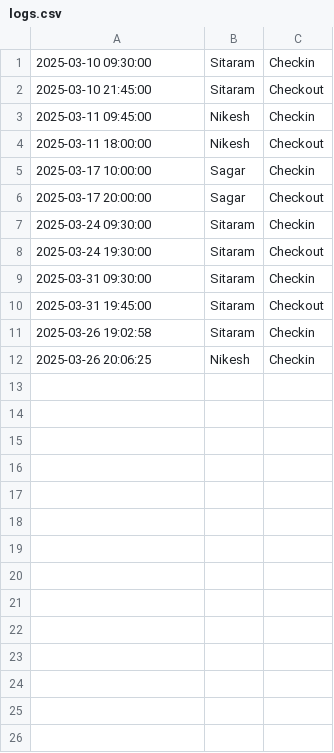
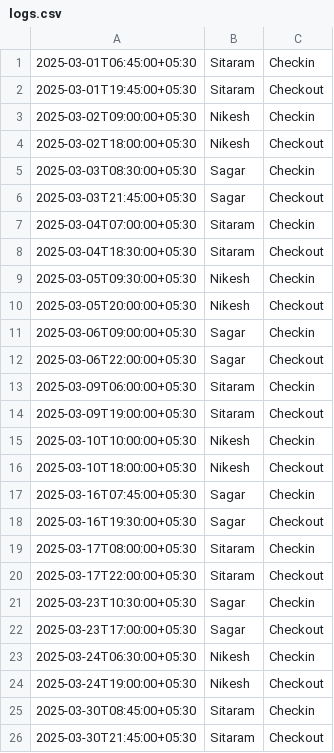
Before and after one commit to damasaurus/driver-manager, a CSV file: data/logs.csv, drawn as a sheet.

Commit message:
Update logs for March test data

```diff
--- a/data/logs.csv
+++ b/data/logs.csv
@@ -1,12 +1,26 @@
-2025-03-10 09:30:00,Sitaram,Checkin
-2025-03-10 21:45:00,Sitaram,Checkout
-2025-03-11 09:45:00,Nikesh,Checkin
-2025-03-11 18:00:00,Nikesh,Checkout
-2025-03-17 10:00:00,Sagar,Checkin
-2025-03-17 20:00:00,Sagar,Checkout
-2025-03-24 09:30:00,Sitaram,Checkin
-2025-03-24 19:30:00,Sitaram,Checkout
-2025-03-31 09:30:00,Sitaram,Checkin
-2025-03-31 19:45:00,Sitaram,Checkout
-2025-03-26 19:02:58,Sitaram,Checkin
-2025-03-26 20:06:25,Nikesh,Checkin
+2025-03-01T06:45:00+05:30,Sitaram,Checkin
+2025-03-01T19:45:00+05:30,Sitaram,Checkout
+2025-03-02T09:00:00+05:30,Nikesh,Checkin
+2025-03-02T18:00:00+05:30,Nikesh,Checkout
+2025-03-03T08:30:00+05:30,Sagar,Checkin
+2025-03-03T21:45:00+05:30,Sagar,Checkout
+2025-03-04T07:00:00+05:30,Sitaram,Checkin
+2025-03-04T18:30:00+05:30,Sitaram,Checkout
+2025-03-05T09:30:00+05:30,Nikesh,Checkin
+2025-03-05T20:00:00+05:30,Nikesh,Checkout
+2025-03-06T09:00:00+05:30,Sagar,Checkin
+2025-03-06T22:00:00+05:30,Sagar,Checkout
+2025-03-09T06:00:00+05:30,Sitaram,Checkin
+2025-03-09T19:00:00+05:30,Sitaram,Checkout
+2025-03-10T10:00:00+05:30,Nikesh,Checkin
+2025-03-10T18:00:00+05:30,Nikesh,Checkout
+2025-03-16T07:45:00+05:30,Sagar,Checkin
+2025-03-16T19:30:00+05:30,Sagar,Checkout
+2025-03-17T08:00:00+05:30,Sitaram,Checkin
+2025-03-17T22:00:00+05:30,Sitaram,Checkout
+2025-03-23T10:30:00+05:30,Sagar,Checkin
+2025-03-23T17:00:00+05:30,Sagar,Checkout
+2025-03-24T06:30:00+05:30,Nikesh,Checkin
+2025-03-24T19:00:00+05:30,Nikesh,Checkout
+2025-03-30T08:45:00+05:30,Sitaram,Checkin
+2025-03-30T21:45:00+05:30,Sitaram,Checkout
```
